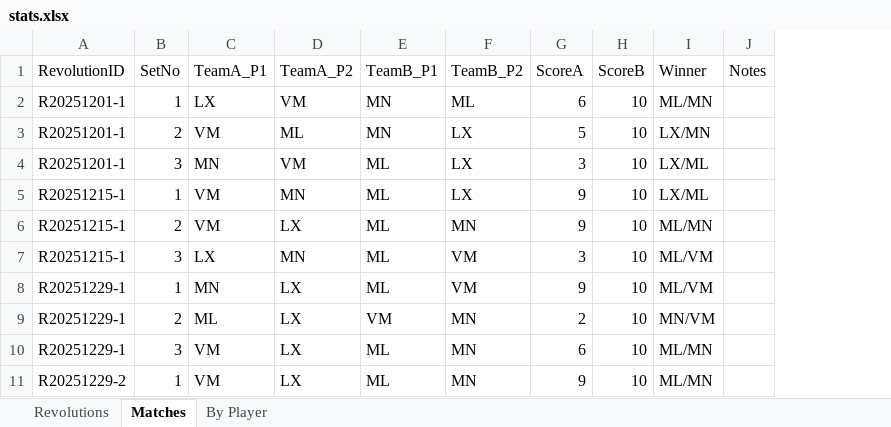
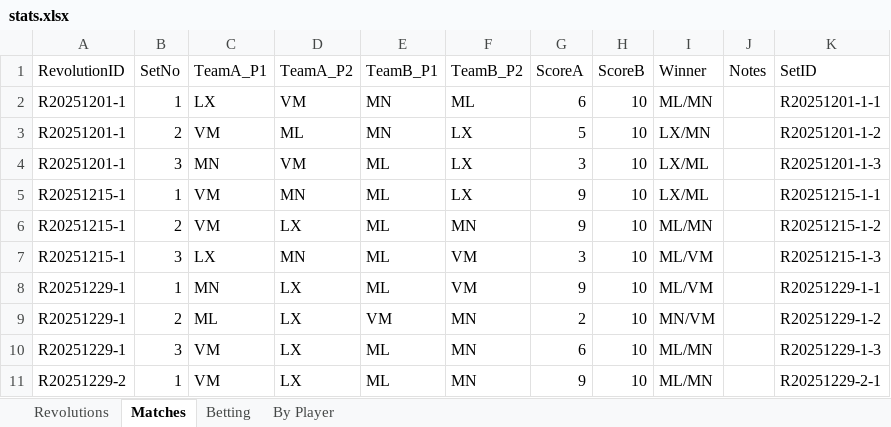
Before and after one commit to marc-la/304-game, an Excel workbook: docs/stats.xlsx, sheet Matches, drawn as a sheet; only a part is shown; values as stored, in another font and other column widths than the file's, no borders; the diff names each change by its address in the sheet, - before the commit and + after, or states it on an @@ line.

```diff
--- a/docs/stats.xlsx (sheet Matches)
+++ b/docs/stats.xlsx (sheet Matches)
+sheet tab: Betting
+column K (SetID), rows 2-11: R20251201-1-1 | R20251201-1-2 | R20251201-1-3 | R20251215-1-1 | R20251215-1-2 | R20251215-1-3 | R20251229-1-1 | R20251229-1-2 | R20251229-1-3 | R20251229-2-1
```
